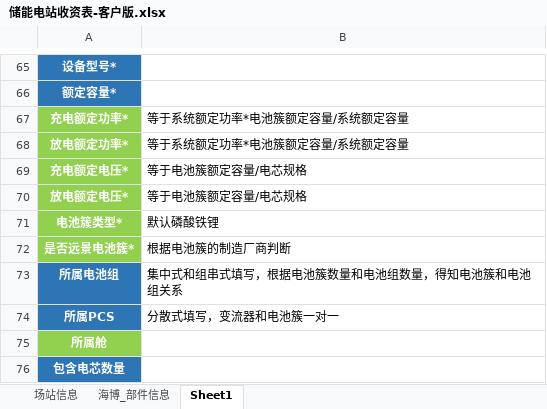
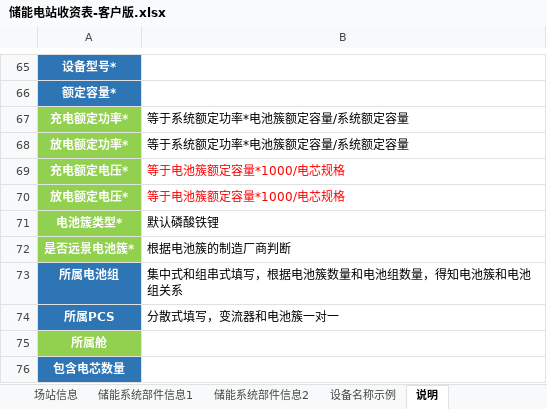
Before and after one commit to gaoluxin/szagent-back, an Excel workbook: public/储能电站收资表-客户版.xlsx, sheet 说明, drawn as a sheet; only a part is shown, gaps mark what is left out; values as stored, in another font and other column widths than the file's, no borders; the diff names each change by its address in the sheet, - before the commit and + after, or states it on an @@ line.

```diff
--- a/public/储能电站收资表-客户版.xlsx (sheet 说明)
+++ b/public/储能电站收资表-客户版.xlsx (sheet 说明)
-sheet tab: 海博_部件信息
+sheet tab: 储能系统部件信息1
-sheet tab: Sheet1
+sheet tab: 说明
+sheet tab: 储能系统部件信息2
+sheet tab: 设备名称示例
-B69:B70: 等于电池簇额定容量/电芯规格
+B69:B70: 等于电池簇额定容量*1000/电芯规格
-B69:B70 text colour: black
+B69:B70 text colour: #FF0000
```
Also changed, not shown: sheet 场站信息, sheet 储能系统部件信息1, charts or pictures, 12 other files.
